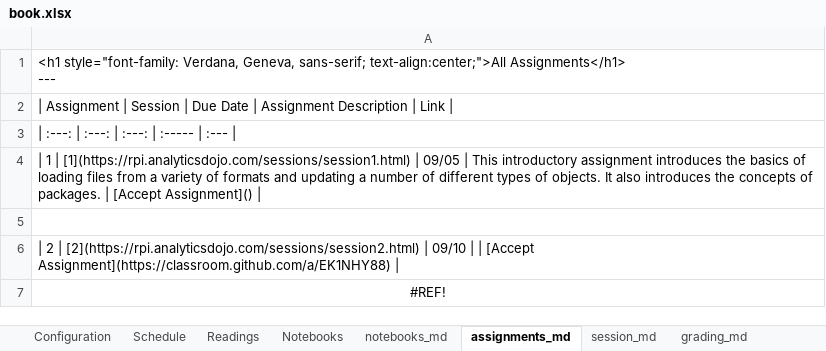
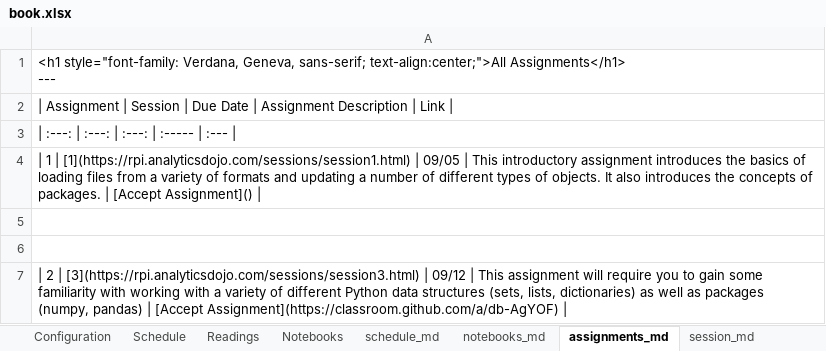
Before and after one commit to RPI-DATA/course-intro-ml-app, an Excel workbook: book.xlsx, sheet assignments_md, drawn as a sheet; values as stored, in another font and other column widths than the file's, no borders; the diff names each change by its address in the sheet, - before the commit and + after, or states it on an @@ line.

```diff
--- a/book.xlsx (sheet assignments_md)
+++ b/book.xlsx (sheet assignments_md)
@@ sheet tab unhidden: schedule_md @@
-A6: | 2 | [2](https://rpi.analyticsdojo.com/sessions/session2.html) | 09/10 | | [Accept Assignment](https://classroom.github.com/a/EK1NHY88) |
+A6: (empty)
-A7: #REF!
+A7: | 2 | [3](https://rpi.analyticsdojo.com/sessions/session3.html) | 09/12 | This assignment will require you to gain some familiarity with working with a variety of different Python data structures (sets, lists, dictionaries) as well as packages (numpy, pandas) | [Accept Assignment](https://classroom.github.com/a/db-AgYOF) |
-A7 alignment: center
+A7 alignment: left
```
Also changed, not shown: sheet Schedule, 4 other files.
